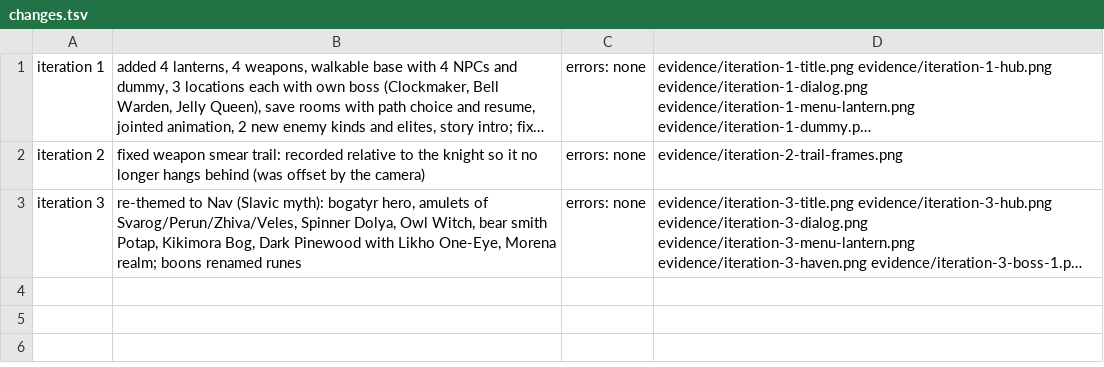
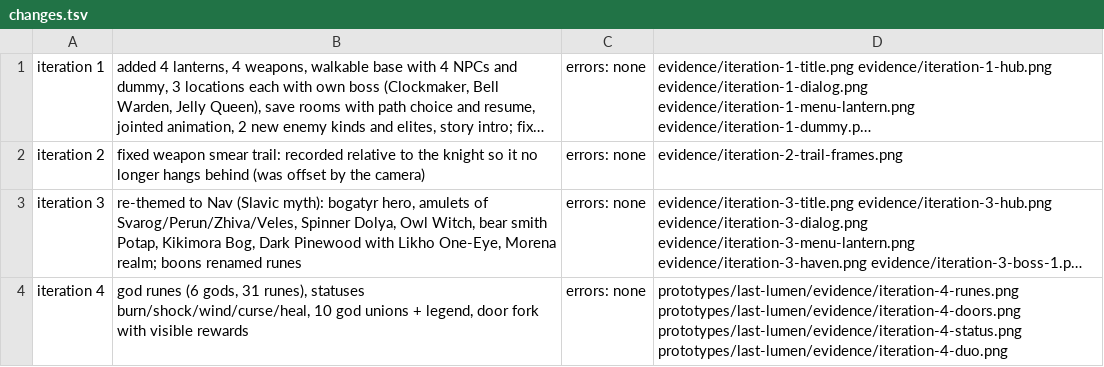
Before and after one commit to levasololevasolo-sys/Claude-Code-Game-Studios, a TSV file: prototypes/last-lumen/evidence/changes.tsv, drawn as a sheet; long unchanged cells end in …; the diff names each change by its address in the sheet, - before the commit and + after, or states it on an @@ line.

```diff
--- a/prototypes/last-lumen/evidence/changes.tsv
+++ b/prototypes/last-lumen/evidence/changes.tsv
+row 4: iteration 4 | god runes (6 gods, 31 runes), statuses burn/shock/wind/curse/heal, 10 god unions + legend, door fork with visible rewards | errors: none | prototypes/last-lumen/evidence/iteration-4-runes.png prototypes/last-lumen/evidence/iteration-4-doors.png prototypes/last-lumen/evidence/iteration-4-status.png prototypes/last-lumen/evidence/iteration-4-duo.png
```
Also changed, not shown: 8 other files.
